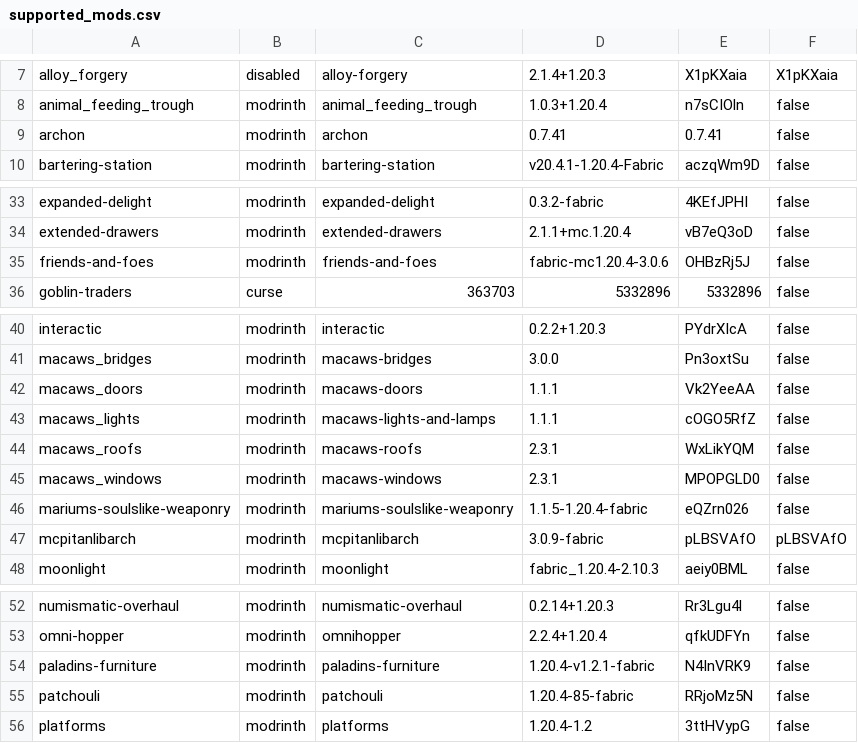
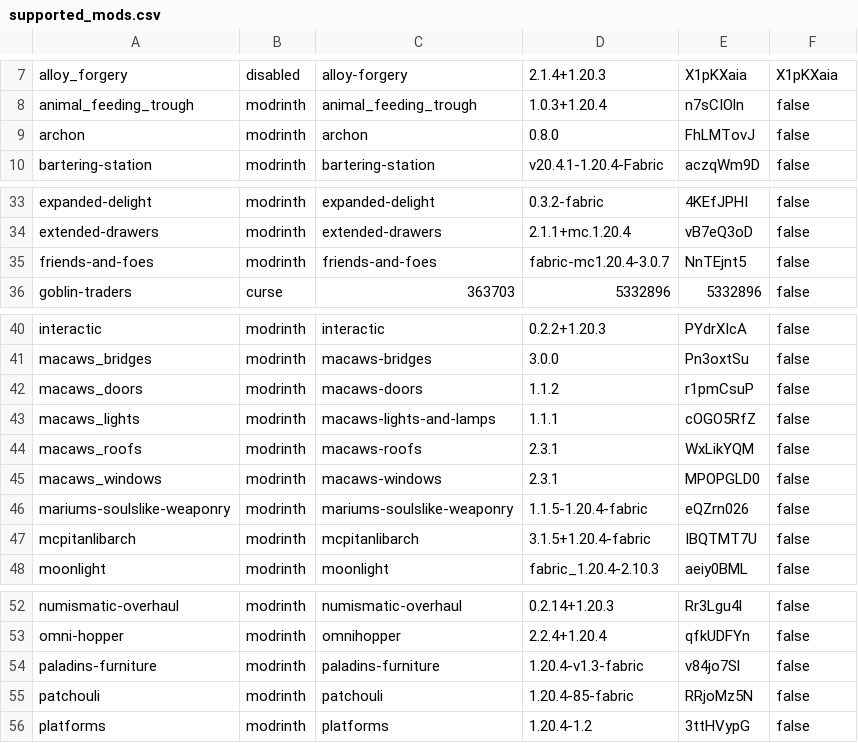
Before and after one commit to Crendgrim/DynamicCrosshairCompat, a CSV file: versions/1.20.4/supported_mods.csv, drawn as a sheet; only a part is shown, gaps mark what is left out.

```diff
--- a/versions/1.20.4/supported_mods.csv
+++ b/versions/1.20.4/supported_mods.csv
@@ -8,3 +8,3 @@ alloy_forgery,disabled,alloy-forgery,2.1.4+1.20.3,X1pKXaia,X1pKXaia
 animal_feeding_trough,modrinth,animal_feeding_trough,1.0.3+1.20.4,n7sCIOln,false
-archon,modrinth,archon,0.7.41,0.7.41,false
+archon,modrinth,archon,0.8.0,FhLMTovJ,false
 bartering-station,modrinth,bartering-station,v20.4.1-1.20.4-Fabric,aczqWm9D,false
@@ -34,3 +34,3 @@ expanded-delight,modrinth,expanded-delight,0.3.2-fabric,4KEfJPHI,false
 extended-drawers,modrinth,extended-drawers,2.1.1+mc.1.20.4,vB7eQ3oD,false
-friends-and-foes,modrinth,friends-and-foes,fabric-mc1.20.4-3.0.6,OHBzRj5J,false
+friends-and-foes,modrinth,friends-and-foes,fabric-mc1.20.4-3.0.7,NnTEjnt5,false
 goblin-traders,curse,363703,5332896,5332896,false
@@ -41,3 +41,3 @@ interactic,modrinth,interactic,0.2.2+1.20.3,PYdrXIcA,false
 macaws_bridges,modrinth,macaws-bridges,3.0.0,Pn3oxtSu,false
-macaws_doors,modrinth,macaws-doors,1.1.1,Vk2YeeAA,false
+macaws_doors,modrinth,macaws-doors,1.1.2,r1pmCsuP,false
 macaws_lights,modrinth,macaws-lights-and-lamps,1.1.1,cOGO5RfZ,false
@@ -46,3 +46,3 @@ macaws_windows,modrinth,macaws-windows,2.3.1,MPOPGLD0,false
 mariums-soulslike-weaponry,modrinth,mariums-soulslike-weaponry,1.1.5-1.20.4-fabric,eQZrn026,false
-mcpitanlibarch,modrinth,mcpitanlibarch,3.0.9-fabric,pLBSVAfO,pLBSVAfO
+mcpitanlibarch,modrinth,mcpitanlibarch,3.1.5+1.20.4-fabric,IBQTMT7U,false
 moonlight,modrinth,moonlight,fabric_1.20.4-2.10.3,aeiy0BML,false
@@ -53,3 +53,3 @@ numismatic-overhaul,modrinth,numismatic-overhaul,0.2.14+1.20.3,Rr3Lgu4l,false
 omni-hopper,modrinth,omnihopper,2.2.4+1.20.4,qfkUDFYn,false
-paladins-furniture,modrinth,paladins-furniture,1.20.4-v1.2.1-fabric,N4InVRK9,false
+paladins-furniture,modrinth,paladins-furniture,1.20.4-v1.3-fabric,v84jo7Sl,false
 patchouli,modrinth,patchouli,1.20.4-85-fabric,RRjoMz5N,false
```
Also changed, not shown: versions/1.20.1/supported_mods.csv, versions/1.20.6/supported_mods.csv, 22 other files.
